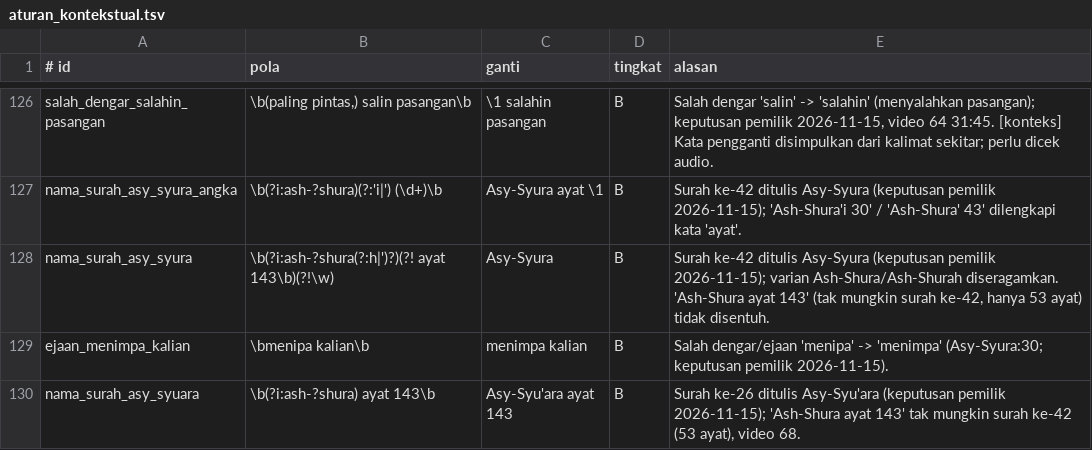
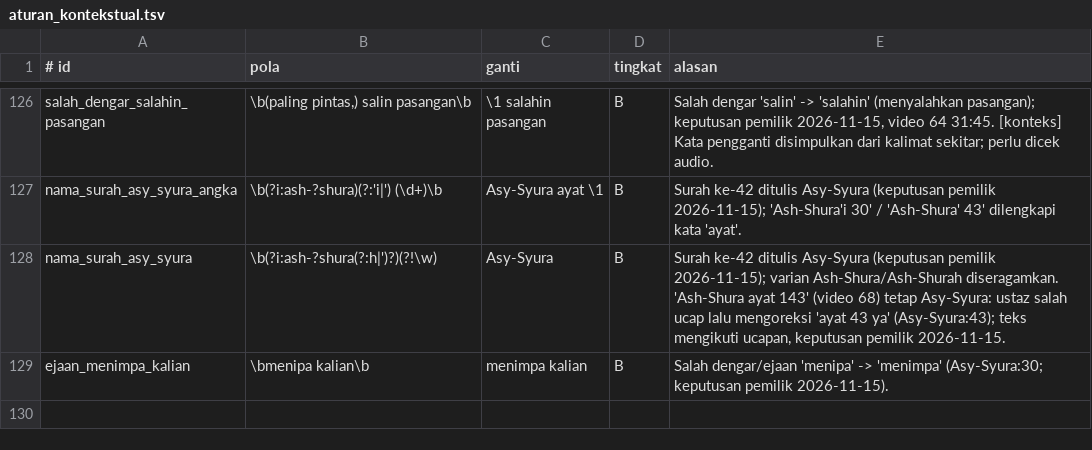
Before and after one commit to fadjrimohammad79-alt/transcriber-kajian, a TSV file: revisi/data/aturan_kontekstual.tsv, drawn as a sheet; only a part is shown, gaps mark what is left out.

```diff
--- a/revisi/data/aturan_kontekstual.tsv
+++ b/revisi/data/aturan_kontekstual.tsv
@@ -127,4 +127,3 @@ salah_dengar_salahin_pasangan	\b(paling pintas,) salin pasangan\b	\1 salahin pas
 nama_surah_asy_syura_angka	\b(?i:ash-?shura)(?:'i|') (\d+)\b	Asy-Syura ayat \1	B	Surah ke-42 ditulis Asy-Syura (keputusan pemilik 2026-11-15); 'Ash-Shura'i 30' / 'Ash-Shura' 43' dilengkapi kata 'ayat'.
-nama_surah_asy_syura	\b(?i:ash-?shura(?:h|')?)(?! ayat 143\b)(?!\w)	Asy-Syura	B	Surah ke-42 ditulis Asy-Syura (keputusan pemilik 2026-11-15); varian Ash-Shura/Ash-Shurah diseragamkan. 'Ash-Shura ayat 143' (tak mungkin surah ke-42, hanya 53 ayat) tidak disentuh.
+nama_surah_asy_syura	\b(?i:ash-?shura(?:h|')?)(?!\w)	Asy-Syura	B	Surah ke-42 ditulis Asy-Syura (keputusan pemilik 2026-11-15); varian Ash-Shura/Ash-Shurah diseragamkan. 'Ash-Shura ayat 143' (video 68) tetap Asy-Syura: ustaz salah ucap lalu mengoreksi 'ayat 43 ya' (Asy-Syura:43); teks mengikuti ucapan, keputusan pemilik 2026-11-15.
 ejaan_menimpa_kalian	\bmenipa kalian\b	menimpa kalian	B	Salah dengar/ejaan 'menipa' -> 'menimpa' (Asy-Syura:30; keputusan pemilik 2026-11-15).
-nama_surah_asy_syuara	\b(?i:ash-?shura) ayat 143\b	Asy-Syu'ara ayat 143	B	Surah ke-26 ditulis Asy-Syu'ara (keputusan pemilik 2026-11-15); 'Ash-Shura ayat 143' tak mungkin surah ke-42 (53 ayat), video 68.
```
